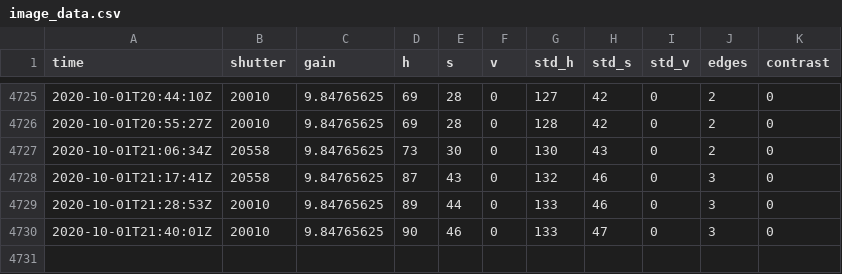
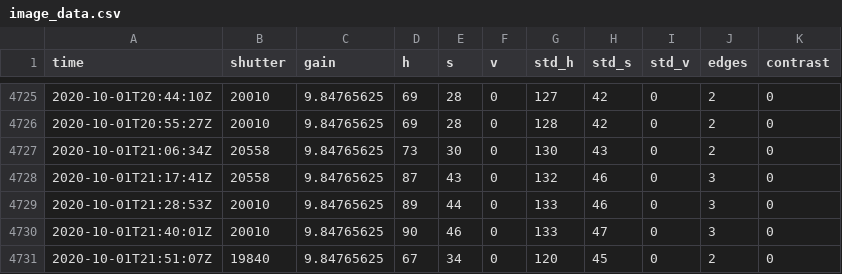
Before and after one commit to benjaminjulian/3hb57, a CSV file: data/image_data.csv, drawn as a sheet; only a part is shown, gaps mark what is left out.

Commit message:
update

```diff
--- a/data/image_data.csv
+++ b/data/image_data.csv
@@ -4730 +4730,2 @@ time,shutter,gain,h,s,v,std_h,std_s,std_v,edges,contrast
 2020-10-01T21:40:01Z,20010,9.84765625,90,46,0,133,47,0,3,0
+2020-10-01T21:51:07Z,19840,9.84765625,67,34,0,120,45,0,2,0
```
